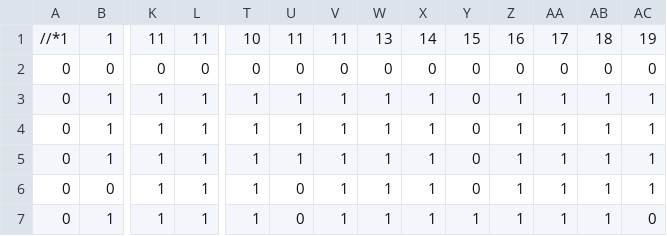
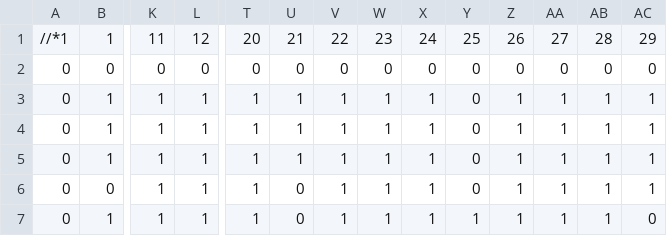
Before and after one commit to blazetrinity/SP3, a CSV file: Base/Image/Level3EnemyAndItem.csv, drawn as a sheet; only a part is shown, gaps mark what is left out; the diff names each change by its address in the sheet, - before the commit and + after, or states it on an @@ line.

Commit message:
oops..my fault

```diff
--- a/Base/Image/Level3EnemyAndItem.csv
+++ b/Base/Image/Level3EnemyAndItem.csv
-L1: 11
+L1: 12
-T1: 10
+T1: 20
-U1: 11
+U1: 21
-V1: 11
+V1: 22
-W1: 13
+W1: 23
-X1: 14
+X1: 24
-Y1: 15
+Y1: 25
-Z1: 16
+Z1: 26
-AA1: 17
+AA1: 27
-AB1: 18
+AB1: 28
-AC1: 19
+AC1: 29
```
